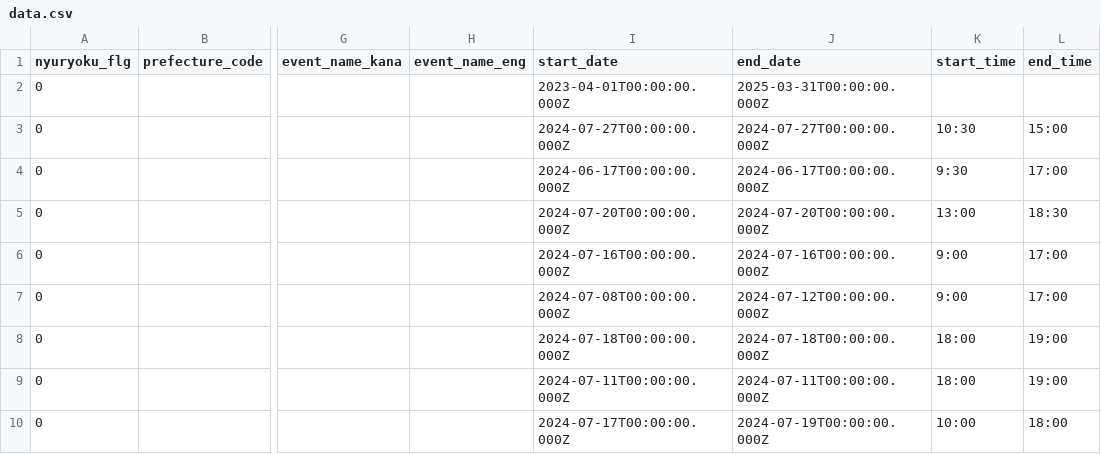
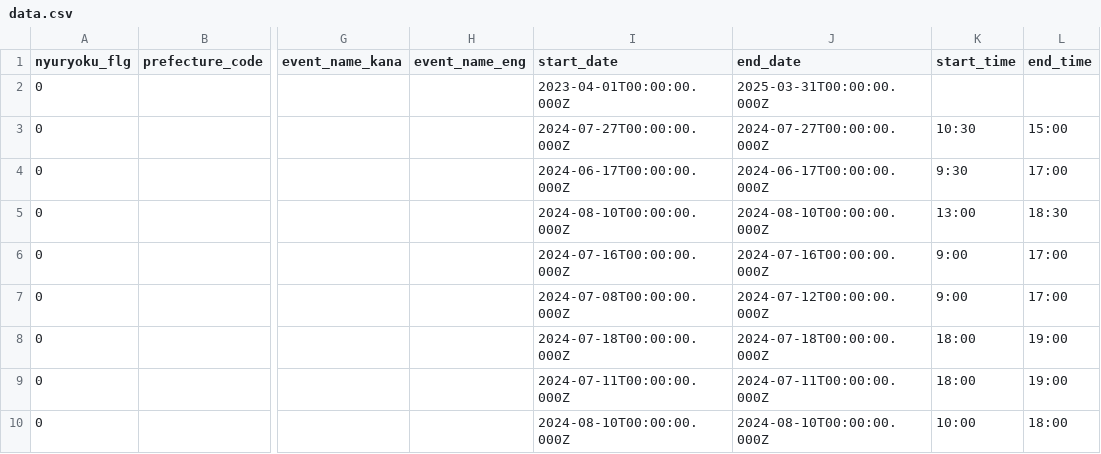
Before and after one commit to takamatsu-city/takamatsu-event-map, a CSV file: data.csv, drawn as a sheet; only a part is shown, gaps mark what is left out; the diff covers the shown part only; the diff names each change by its address in the sheet, - before the commit and + after, or states it on an @@ line.

```diff
--- a/data.csv
+++ b/data.csv
-I5 (start_date): 2024-07-20T00:00:00.000Z
+I5 (start_date): 2024-08-10T00:00:00.000Z
-J5 (end_date): 2024-07-20T00:00:00.000Z
+J5 (end_date): 2024-08-10T00:00:00.000Z
-I10 (start_date): 2024-07-17T00:00:00.000Z
+I10 (start_date): 2024-08-10T00:00:00.000Z
-J10 (end_date): 2024-07-19T00:00:00.000Z
+J10 (end_date): 2024-08-10T00:00:00.000Z
```
Also changed, not shown: 12 edited cells elsewhere in this file, 1 other file.
